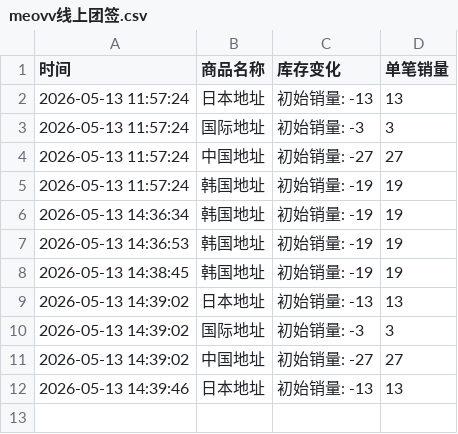
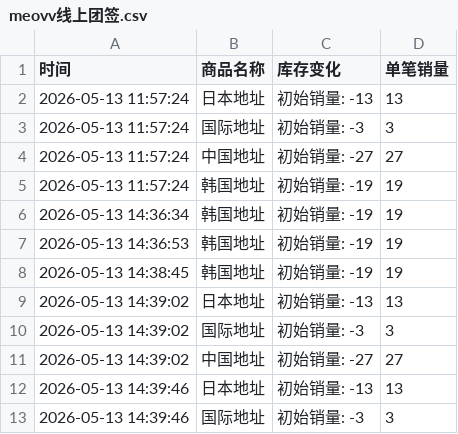
Before and after one commit to Juineii/meovv_k40519, a CSV file: meovv线上团签.csv, drawn as a sheet; the diff names each change by its address in the sheet, - before the commit and + after, or states it on an @@ line.

Commit message:
自动更新数据 2026-05-13 14:39:50

```diff
--- a/meovv线上团签.csv
+++ b/meovv线上团签.csv
+row 13: 2026-05-13 14:39:46 | 国际地址 | 初始销量: -3 | 3
```
